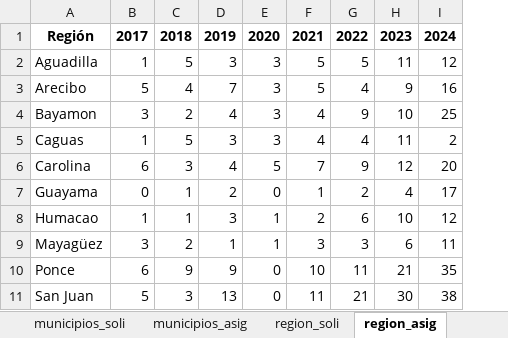
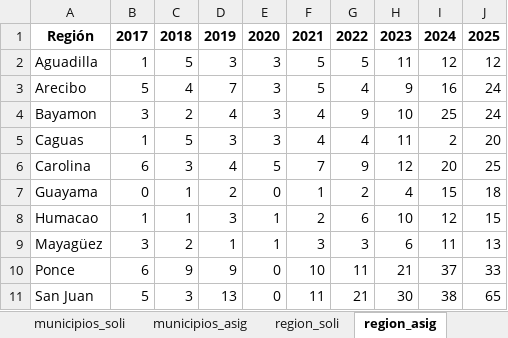
Before and after one commit to EstadisticasPR/ViolenciaGeneroPR, an Excel workbook: data/Administracion_de_viviendas_publicas/datos_vivienda.xlsx, sheet region_asig, drawn as a sheet; values as stored, in another font and other column widths than the file's, no borders; the diff names each change by its address in the sheet, - before the commit and + after, or states it on an @@ line.

```diff
--- a/data/Administracion_de_viviendas_publicas/datos_vivienda.xlsx (sheet region_asig)
+++ b/data/Administracion_de_viviendas_publicas/datos_vivienda.xlsx (sheet region_asig)
+column J, rows 1-11: 2025 | 12 | 24 | 24 | 20 | 25 | 18 | 15 | 13 | 33 | 65
-I7: 17
+I7: 15
-I10: 35
+I10: 37
```
Also changed, not shown: sheet region_soli, sheet municipios_asig, sheet municipios_soli, data/Administracion_de_viviendas_publicas/administracion_vivienda_publica.xlsx, data/administracion_de_tribunales/OP_148_SoliGrupEdad.xlsx, 9 other files.
